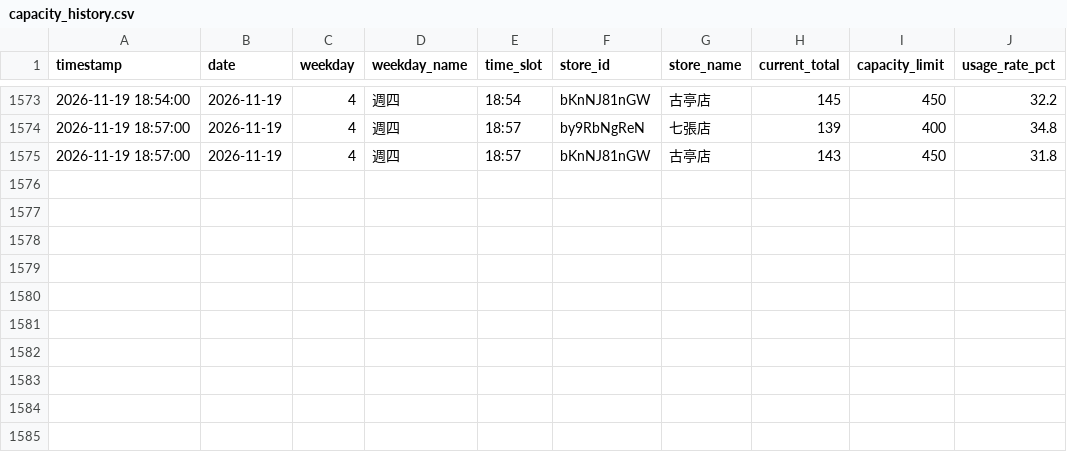
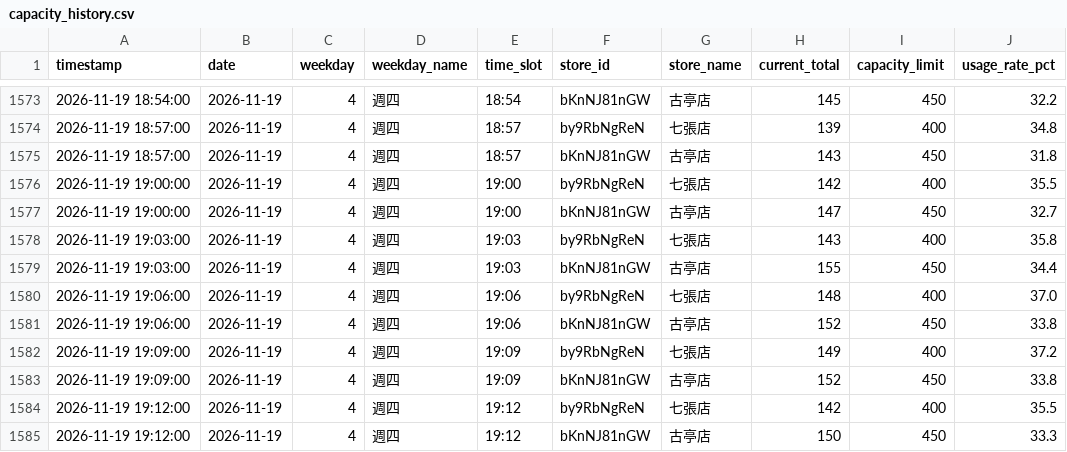
Before and after one commit to loner7657/morefit-tracker, a CSV file: data/capacity_history.csv, drawn as a sheet; only a part is shown, gaps mark what is left out.

```diff
--- a/data/capacity_history.csv
+++ b/data/capacity_history.csv
@@ -1575 +1575,11 @@ timestamp,date,weekday,weekday_name,time_slot,store_id,store_name,current_total,
 2026-11-19 18:57:00,2026-11-19,4,週四,18:57,bKnNJ81nGW,古亭店,143,450,31.8
+2026-11-19 19:00:00,2026-11-19,4,週四,19:00,by9RbNgReN,七張店,142,400,35.5
+2026-11-19 19:00:00,2026-11-19,4,週四,19:00,bKnNJ81nGW,古亭店,147,450,32.7
+2026-11-19 19:03:00,2026-11-19,4,週四,19:03,by9RbNgReN,七張店,143,400,35.8
+2026-11-19 19:03:00,2026-11-19,4,週四,19:03,bKnNJ81nGW,古亭店,155,450,34.4
+2026-11-19 19:06:00,2026-11-19,4,週四,19:06,by9RbNgReN,七張店,148,400,37.0
+2026-11-19 19:06:00,2026-11-19,4,週四,19:06,bKnNJ81nGW,古亭店,152,450,33.8
+2026-11-19 19:09:00,2026-11-19,4,週四,19:09,by9RbNgReN,七張店,149,400,37.2
+2026-11-19 19:09:00,2026-11-19,4,週四,19:09,bKnNJ81nGW,古亭店,152,450,33.8
+2026-11-19 19:12:00,2026-11-19,4,週四,19:12,by9RbNgReN,七張店,142,400,35.5
+2026-11-19 19:12:00,2026-11-19,4,週四,19:12,bKnNJ81nGW,古亭店,150,450,33.3
```
Also changed, not shown: 1 other file.
